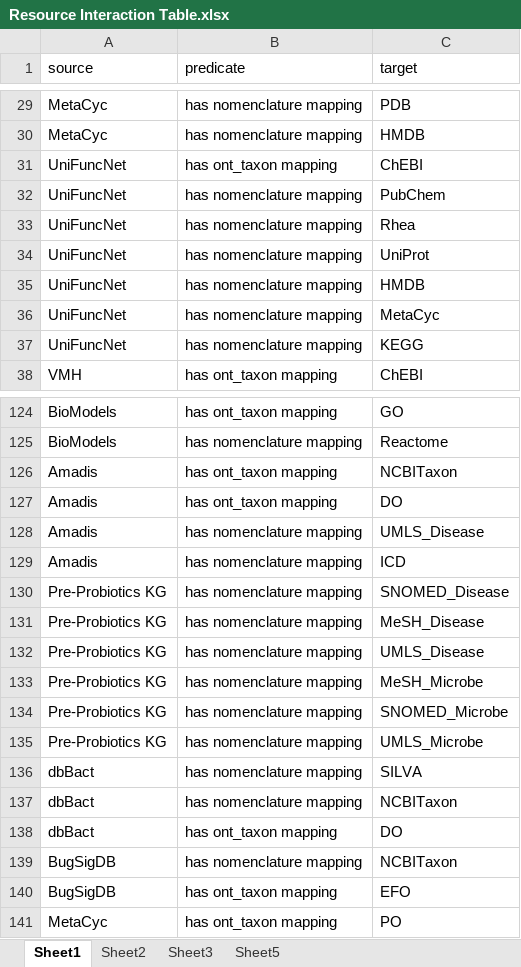
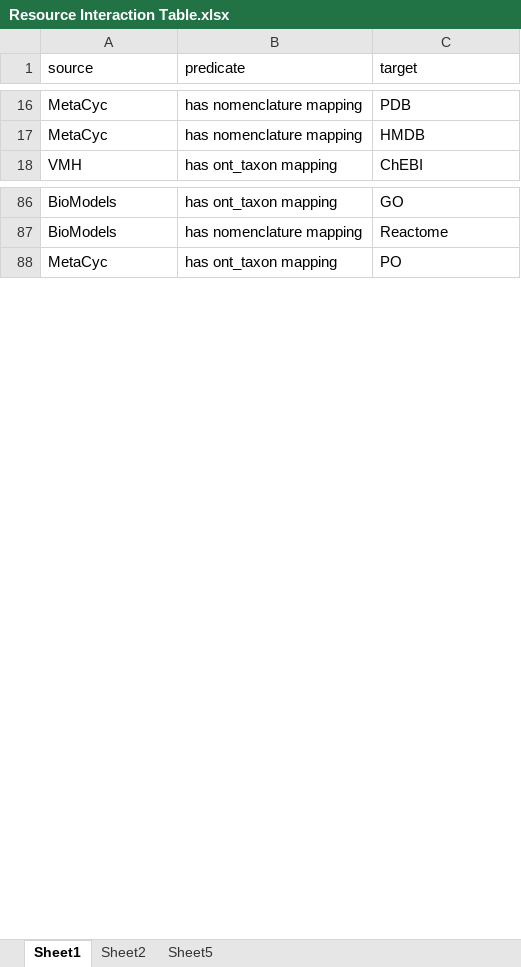
Before and after one commit to lozuponelab/knowledge-source-mappings, an Excel workbook: data/Resource Interaction Table.xlsx, sheet Sheet1, drawn as a sheet; only a part is shown, gaps mark what is left out; values as stored, in another font and other column widths than the file's, no borders; the diff covers the shown part only; the diff names each change by its address in the sheet, - before the commit and + after, or states it on an @@ line.

```diff
--- a/data/Resource Interaction Table.xlsx (sheet Sheet1)
+++ b/data/Resource Interaction Table.xlsx (sheet Sheet1)
-sheet tab: Sheet3
-row 31: UniFuncNet | has ont_taxon mapping | ChEBI
-row 32: UniFuncNet | has nomenclature mapping | PubChem
-row 33: UniFuncNet | has nomenclature mapping | Rhea
-row 34: UniFuncNet | has nomenclature mapping | UniProt
-row 35: UniFuncNet | has nomenclature mapping | HMDB
-row 36: UniFuncNet | has nomenclature mapping | MetaCyc
-row 37: UniFuncNet | has nomenclature mapping | KEGG
-row 126: Amadis | has ont_taxon mapping | NCBITaxon
-row 127: Amadis | has ont_taxon mapping | DO
-row 128: Amadis | has nomenclature mapping | UMLS_Disease
-row 129: Amadis | has nomenclature mapping | ICD
-row 130: Pre-Probiotics KG | has nomenclature mapping | SNOMED_Disease
-row 131: Pre-Probiotics KG | has nomenclature mapping | MeSH_Disease
-row 132: Pre-Probiotics KG | has nomenclature mapping | UMLS_Disease
-row 133: Pre-Probiotics KG | has nomenclature mapping | MeSH_Microbe
-row 134: Pre-Probiotics KG | has nomenclature mapping | SNOMED_Microbe
-row 135: Pre-Probiotics KG | has nomenclature mapping | UMLS_Microbe
-row 136: dbBact | has nomenclature mapping | SILVA
-row 137: dbBact | has nomenclature mapping | NCBITaxon
-row 138: dbBact | has ont_taxon mapping | DO
-row 139: BugSigDB | has nomenclature mapping | NCBITaxon
-row 140: BugSigDB | has ont_taxon mapping | EFO
```
Also changed, not shown: 32 removed rows elsewhere in this sheet, sheet Sheet5, sheet Sheet2, 6 other files.
